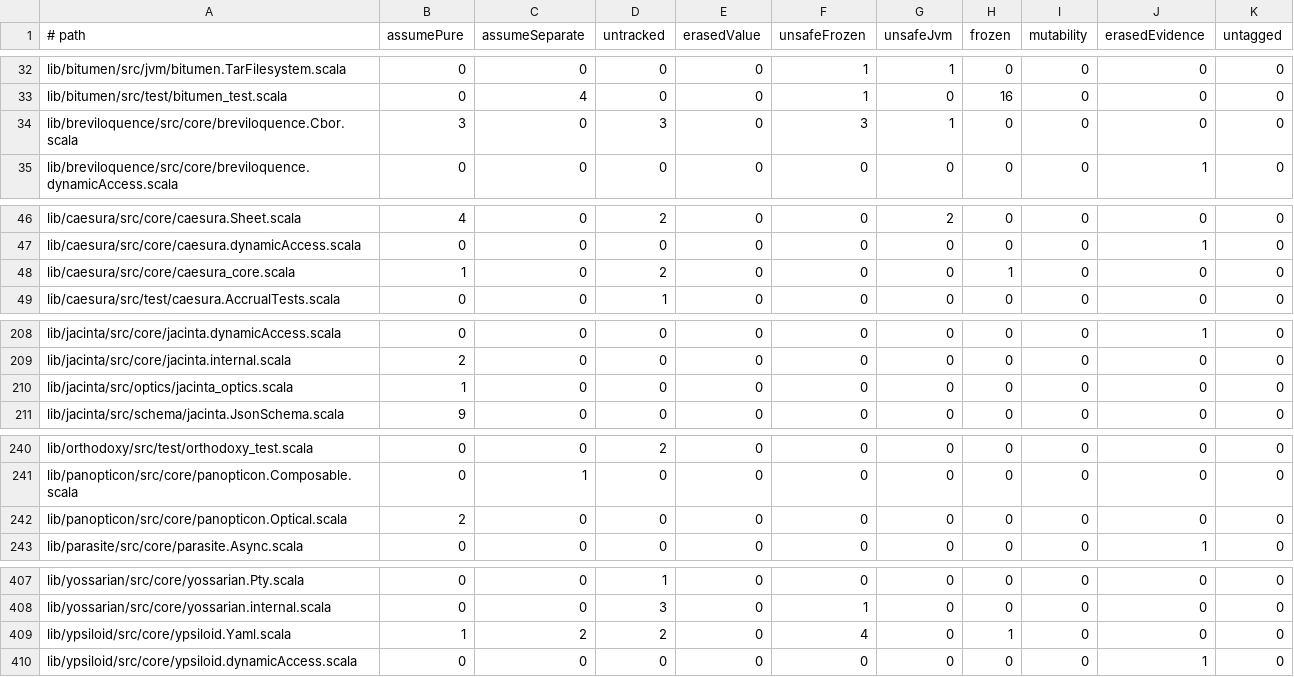
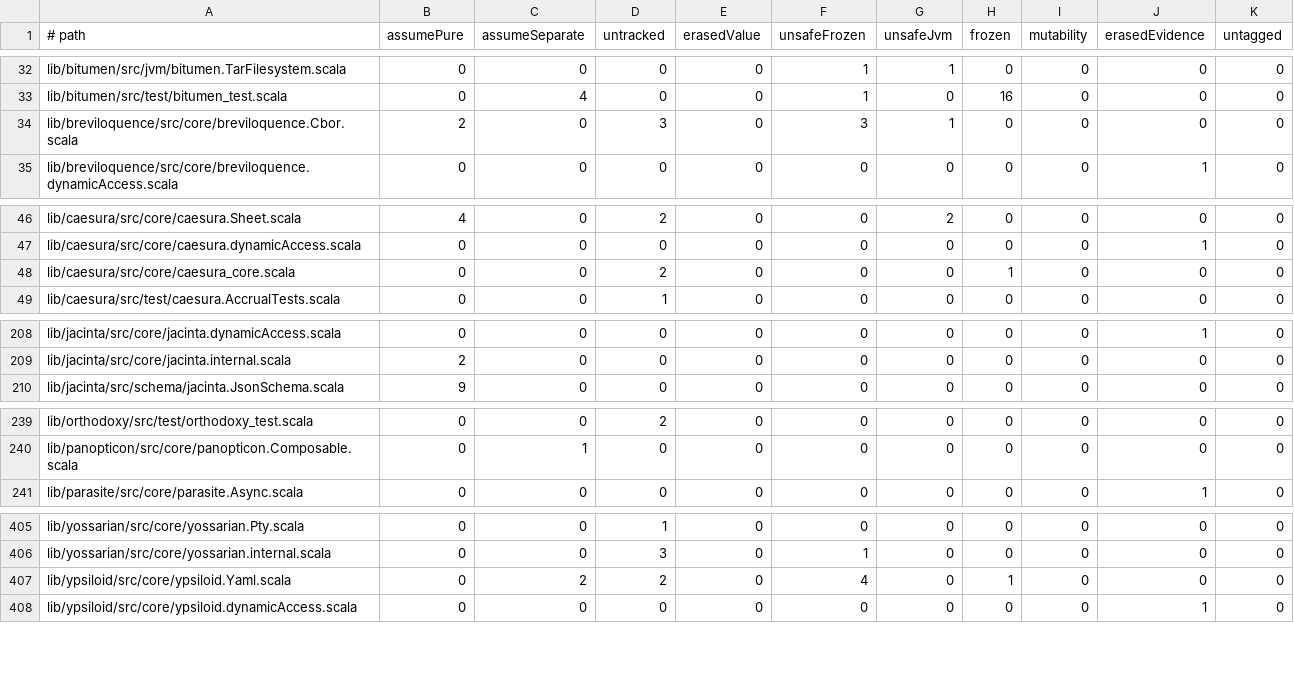
Before and after one commit to propensive/soundness, a TSV file: etc/escape-baseline.tsv, drawn as a sheet; only a part is shown, gaps mark what is left out.

```diff
--- a/etc/escape-baseline.tsv
+++ b/etc/escape-baseline.tsv
@@ -33,3 +33,3 @@ lib/bitumen/src/jvm/bitumen.TarFilesystem.scala	0	0	0	0	1	1	0	0	0	0
 lib/bitumen/src/test/bitumen_test.scala	0	4	0	0	1	0	16	0	0	0
-lib/breviloquence/src/core/breviloquence.Cbor.scala	3	0	3	0	3	1	0	0	0	0
+lib/breviloquence/src/core/breviloquence.Cbor.scala	2	0	3	0	3	1	0	0	0	0
 lib/breviloquence/src/core/breviloquence.dynamicAccess.scala	0	0	0	0	0	0	0	0	1	0
@@ -47,3 +47,3 @@ lib/caesura/src/core/caesura.Sheet.scala	4	0	2	0	0	2	0	0	0	0
 lib/caesura/src/core/caesura.dynamicAccess.scala	0	0	0	0	0	0	0	0	1	0
-lib/caesura/src/core/caesura_core.scala	1	0	2	0	0	0	1	0	0	0
+lib/caesura/src/core/caesura_core.scala	0	0	2	0	0	0	1	0	0	0
 lib/caesura/src/test/caesura.AccrualTests.scala	0	0	1	0	0	0	0	0	0	0
@@ -209,3 +209,2 @@ lib/jacinta/src/core/jacinta.dynamicAccess.scala	0	0	0	0	0	0	0	0	1	0
 lib/jacinta/src/core/jacinta.internal.scala	2	0	0	0	0	0	0	0	0	0
-lib/jacinta/src/optics/jacinta_optics.scala	1	0	0	0	0	0	0	0	0	0
 lib/jacinta/src/schema/jacinta.JsonSchema.scala	9	0	0	0	0	0	0	0	0	0
@@ -241,3 +240,2 @@ lib/orthodoxy/src/test/orthodoxy_test.scala	0	0	2	0	0	0	0	0	0	0
 lib/panopticon/src/core/panopticon.Composable.scala	0	1	0	0	0	0	0	0	0	0
-lib/panopticon/src/core/panopticon.Optical.scala	2	0	0	0	0	0	0	0	0	0
 lib/parasite/src/core/parasite.Async.scala	0	0	0	0	0	0	0	0	1	0
@@ -408,3 +406,3 @@ lib/yossarian/src/core/yossarian.Pty.scala	0	0	1	0	0	0	0	0	0	0
 lib/yossarian/src/core/yossarian.internal.scala	0	0	3	0	1	0	0	0	0	0
-lib/ypsiloid/src/core/ypsiloid.Yaml.scala	1	2	2	0	4	0	1	0	0	0
+lib/ypsiloid/src/core/ypsiloid.Yaml.scala	0	2	2	0	4	0	1	0	0	0
 lib/ypsiloid/src/core/ypsiloid.dynamicAccess.scala	0	0	0	0	0	0	0	0	1	0
```
Also changed, not shown: 7 other files.
